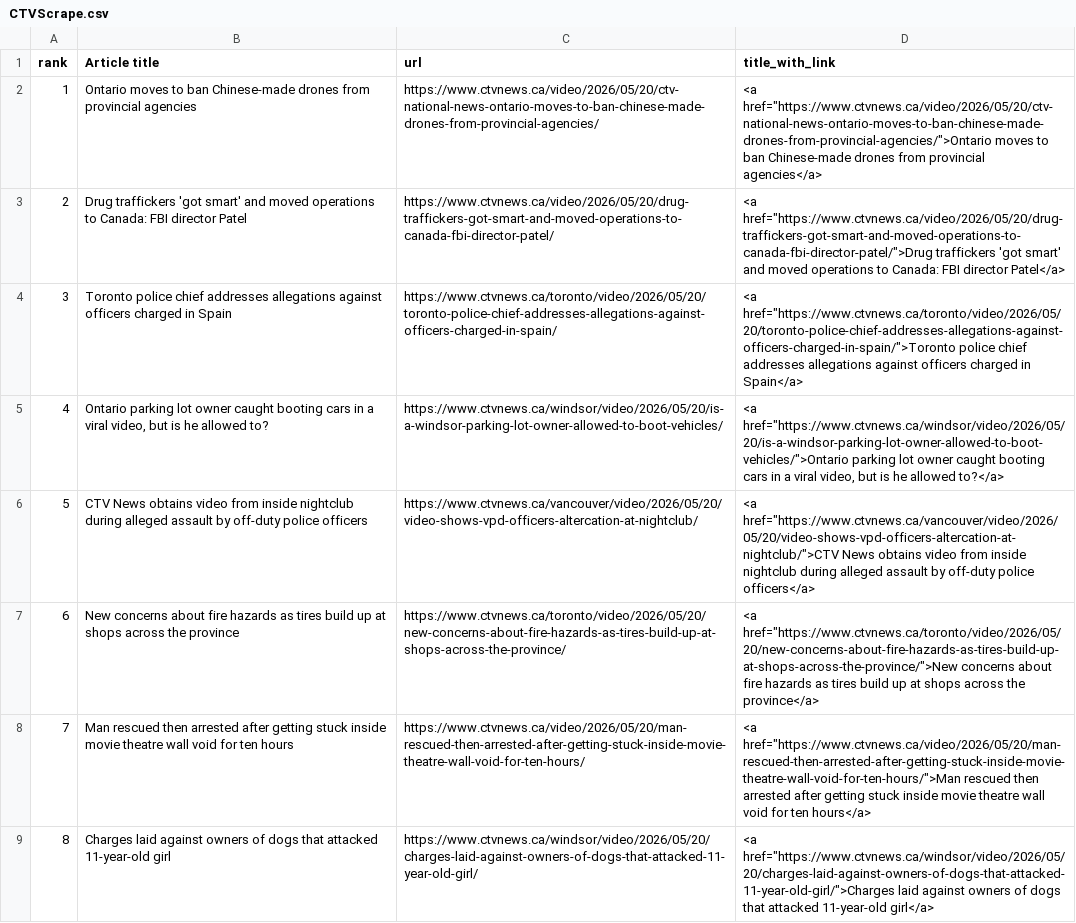
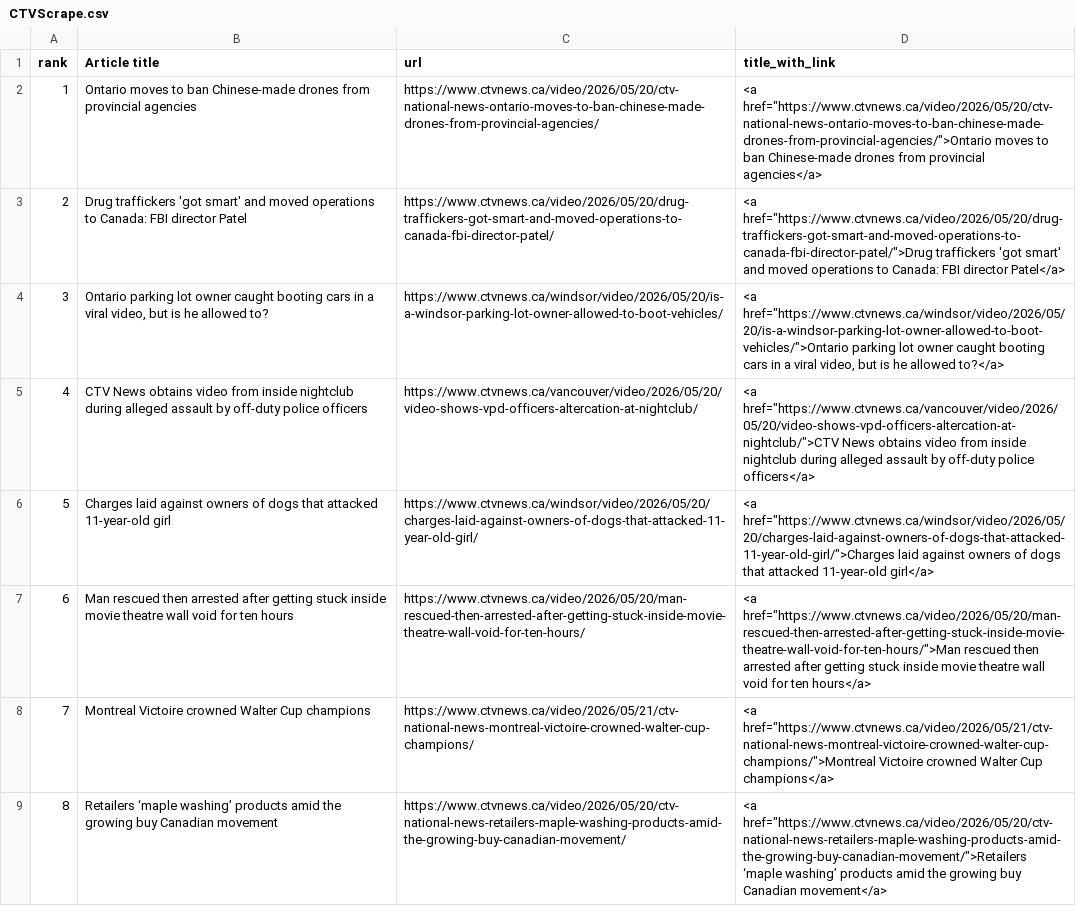
Before and after one commit to caoramckenna/canada-news-trending-stories, a CSV file: CTVScrape.csv, drawn as a sheet; removed rows and columns are numbered as before the commit, all else as after; the diff names each change by its address in the sheet, - before the commit and + after, or states it on an @@ line.

```diff
--- a/CTVScrape.csv
+++ b/CTVScrape.csv
-row 4: 3 | Toronto police chief addresses allegations against officers charged in Spain | https://www.ctvnews.ca/toronto/video/2026/05/20/toronto-police-chief-addresses-allegations-against-officers-charged-in-spain/ | <a href="https://www.ctvnews.ca/toronto/video/2026/05/20/toronto-police-chief-addresses-allegations-against-officers-charged-in-spain/">Toronto police chief addresses allegations against officers charged in Spain</a>
@@ column A (rank) renumbered between rows 4 and 7 @@
-row 7: 6 | New concerns about fire hazards as tires build up at shops across the province | https://www.ctvnews.ca/toronto/video/2026/05/20/new-concerns-about-fire-hazards-as-tires-build-up-at-shops-across-the-province/ | <a href="https://www.ctvnews.ca/toronto/video/2026/05/20/new-concerns-about-fire-hazards-as-tires-build-up-at-shops-across-the-province/">New concerns about fire hazards as tires build up at shops across the province</a>
@@ row 9 moved to row 6: 5 @@
+row 8: 7 | Montreal Victoire crowned Walter Cup champions | https://www.ctvnews.ca/video/2026/05/21/ctv-national-news-montreal-victoire-crowned-walter-cup-champions/ | <a href="https://www.ctvnews.ca/video/2026/05/21/ctv-national-news-montreal-victoire-crowned-walter-cup-champions/">Montreal Victoire crowned Walter Cup champions</a>
+row 9: 8 | Retailers ‘maple washing’ products amid the growing buy Canadian movement | https://www.ctvnews.ca/video/2026/05/20/ctv-national-news-retailers-maple-washing-products-amid-the-growing-buy-canadian-movement/ | <a href="https://www.ctvnews.ca/video/2026/05/20/ctv-national-news-retailers-maple-washing-products-amid-the-growing-buy-canadian-movement/">Retailers ‘maple washing’ products amid the growing buy Canadian movement</a>
```
Also changed, not shown: GlobeAndMailScrape.csv, 4 other files.
